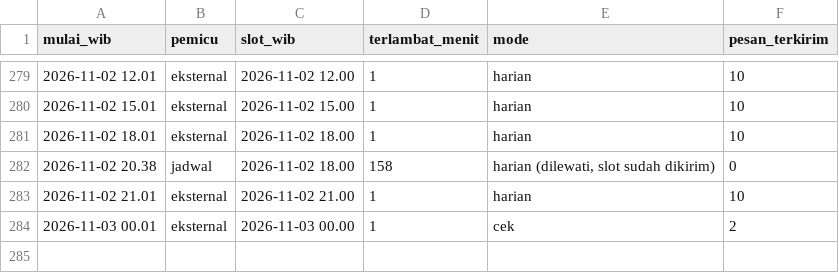
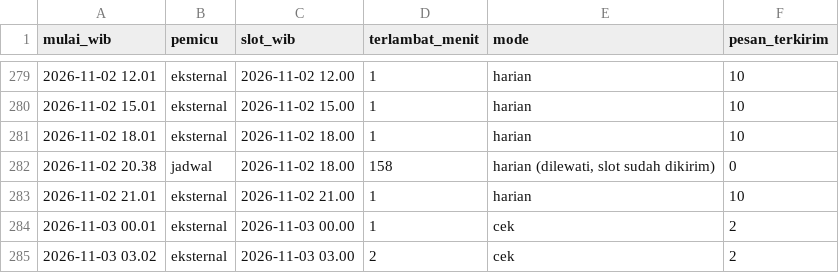
Before and after one commit to alihabiebie/JagaUdaraBot, a CSV file: jaga-udara-bot/state/log-jadwal.csv, drawn as a sheet; only a part is shown, gaps mark what is left out; the diff names each change by its address in the sheet, - before the commit and + after, or states it on an @@ line.

```diff
--- a/jaga-udara-bot/state/log-jadwal.csv
+++ b/jaga-udara-bot/state/log-jadwal.csv
+row 285: 2026-11-03 03.02 | eksternal | 2026-11-03 03.00 | 2 | cek | 2
```
Also changed, not shown: 17 other files.
